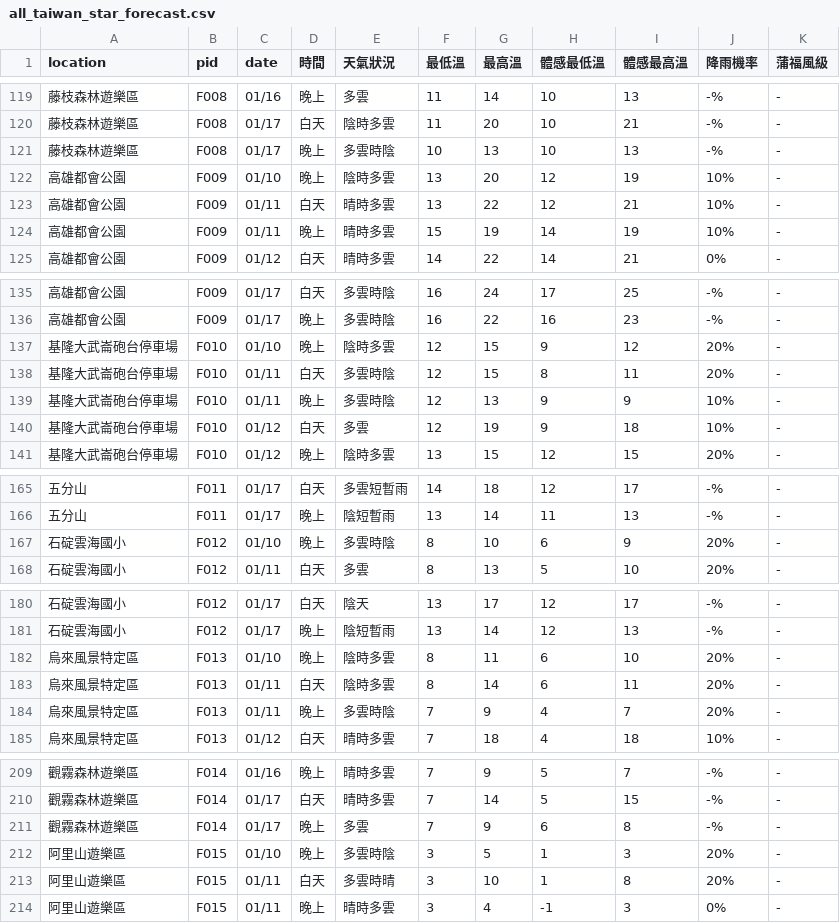
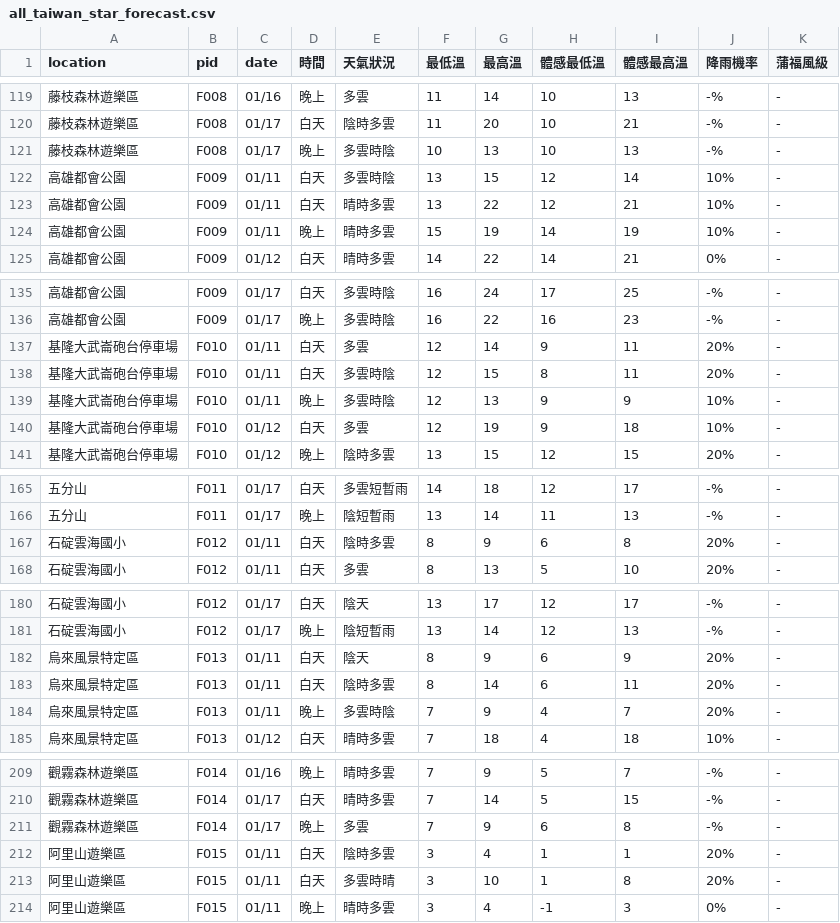
Before and after one commit to ryan841267-crypto/star_watching, a CSV file: all_taiwan_star_forecast.csv, drawn as a sheet; only a part is shown, gaps mark what is left out; the diff covers the shown part only.

```diff
--- a/all_taiwan_star_forecast.csv
+++ b/all_taiwan_star_forecast.csv
@@ -121,3 +121,3 @@
 藤枝森林遊樂區,F008,01/17,晚上,多雲時陰,10,13,10,13,-%,-
-高雄都會公園,F009,01/10,晚上,陰時多雲,13,20,12,19,10%,-
+高雄都會公園,F009,01/11,白天,多雲時陰,13,15,12,14,10%,-
 高雄都會公園,F009,01/11,白天,晴時多雲,13,22,12,21,10%,-
@@ -136,3 +136,3 @@
 高雄都會公園,F009,01/17,晚上,多雲時陰,16,22,16,23,-%,-
-基隆大武崙砲台停車場,F010,01/10,晚上,陰時多雲,12,15,9,12,20%,-
+基隆大武崙砲台停車場,F010,01/11,白天,多雲,12,14,9,11,20%,-
 基隆大武崙砲台停車場,F010,01/11,白天,多雲時陰,12,15,8,11,20%,-
@@ -166,3 +166,3 @@
 五分山,F011,01/17,晚上,陰短暫雨,13,14,11,13,-%,-
-石碇雲海國小,F012,01/10,晚上,多雲時陰,8,10,6,9,20%,-
+石碇雲海國小,F012,01/11,白天,陰時多雲,8,9,6,8,20%,-
 石碇雲海國小,F012,01/11,白天,多雲,8,13,5,10,20%,-
@@ -181,3 +181,3 @@
 石碇雲海國小,F012,01/17,晚上,陰短暫雨,13,14,12,13,-%,-
-烏來風景特定區,F013,01/10,晚上,陰時多雲,8,11,6,10,20%,-
+烏來風景特定區,F013,01/11,白天,陰天,8,9,6,9,20%,-
 烏來風景特定區,F013,01/11,白天,陰時多雲,8,14,6,11,20%,-
@@ -211,3 +211,3 @@
 觀霧森林遊樂區,F014,01/17,晚上,多雲,7,9,6,8,-%,-
-阿里山遊樂區,F015,01/10,晚上,多雲時陰,3,5,1,3,20%,-
+阿里山遊樂區,F015,01/11,白天,陰時多雲,3,4,1,1,20%,-
 阿里山遊樂區,F015,01/11,白天,多雲時晴,3,10,1,8,20%,-
```
Also changed, not shown: 104 edited cells elsewhere in this file.
